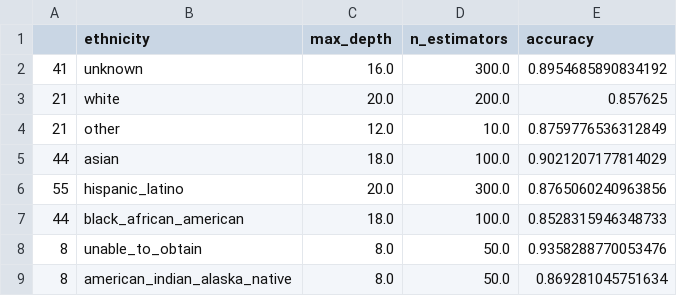
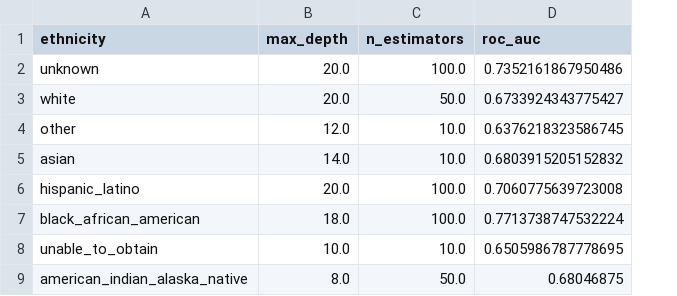
Before and after one commit to AnnikaLarissa/MIMIC-IV, a CSV file: hyperparameters.csv, drawn as a sheet; removed rows and columns are numbered as before the commit, all else as after; the diff names each change by its address in the sheet, - before the commit and + after, or states it on an @@ line.

```diff
--- a/hyperparameters.csv
+++ b/hyperparameters.csv
-column A, rows 2-9: 41 | 21 | 21 | 44 | 55 | 44 | 8 | 8
-column E (accuracy), rows 2-9: 0.8954685890834192 | 0.857625 | 0.8759776536312849 | 0.9021207177814029 | 0.8765060240963856 | 0.8528315946348733 | 0.9358288770053476 | 0.869281045751634
+column D (roc_auc), rows 2-9: 0.7352161867950486 | 0.6733924343775427 | 0.6376218323586745 | 0.6803915205152832 | 0.7060775639723008 | 0.7713738747532224 | 0.6505986787778695 | 0.68046875
-B2 (max_depth): 16.0
+B2 (max_depth): 20.0
-C2 (n_estimators): 300.0
+C2 (n_estimators): 100.0
-C3 (n_estimators): 200.0
+C3 (n_estimators): 50.0
-B5 (max_depth): 18.0
+B5 (max_depth): 14.0
-C5 (n_estimators): 100.0
+C5 (n_estimators): 10.0
-C6 (n_estimators): 300.0
+C6 (n_estimators): 100.0
-B8 (max_depth): 8.0
+B8 (max_depth): 10.0
-C8 (n_estimators): 50.0
+C8 (n_estimators): 10.0
```
Also changed, not shown: 3 other files.
